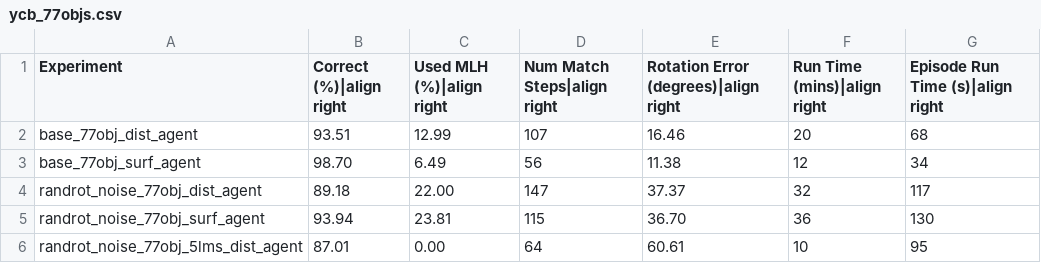
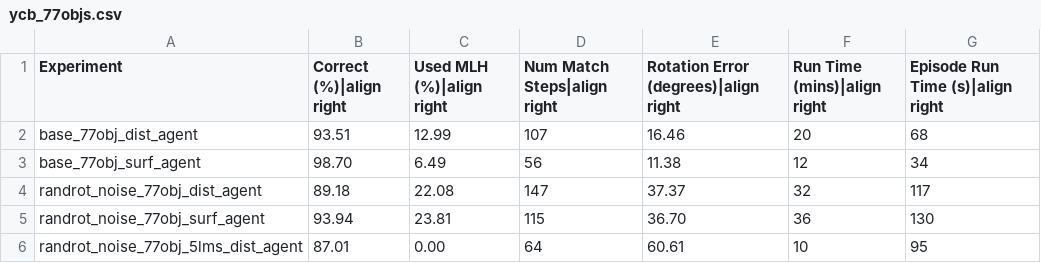
Before and after one commit to vkakerbeck/tbp.monty, a CSV file: benchmarks/results/ycb_77objs.csv, drawn as a sheet.

Commit message:
docs: correct benchmark results typo (#508)

```diff
--- a/benchmarks/results/ycb_77objs.csv
+++ b/benchmarks/results/ycb_77objs.csv
@@ -3,3 +3,3 @@ base_77obj_dist_agent,93.51,12.99,107,16.46,20,68
 base_77obj_surf_agent,98.70,6.49,56,11.38,12,34
-randrot_noise_77obj_dist_agent,89.18,22.00,147,37.37,32,117
+randrot_noise_77obj_dist_agent,89.18,22.08,147,37.37,32,117
 randrot_noise_77obj_surf_agent,93.94,23.81,115,36.70,36,130
```
